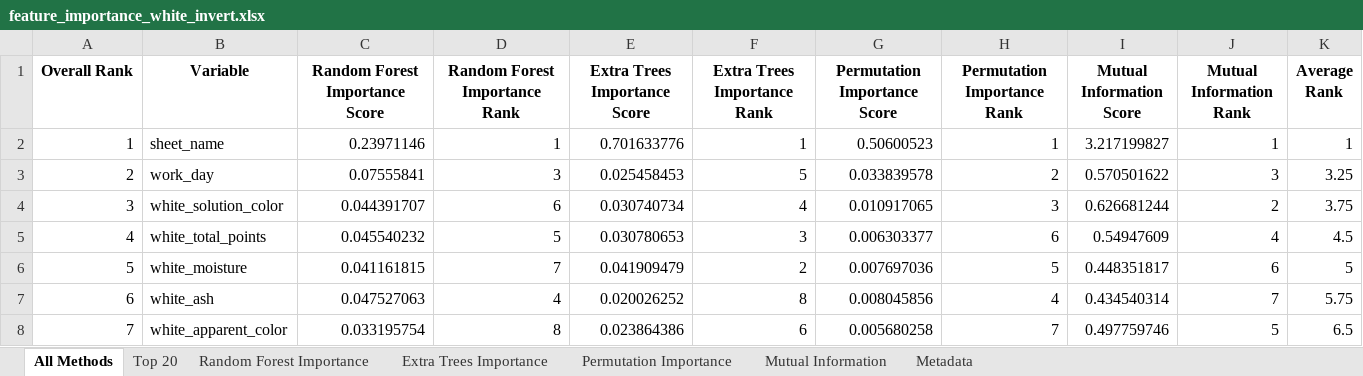
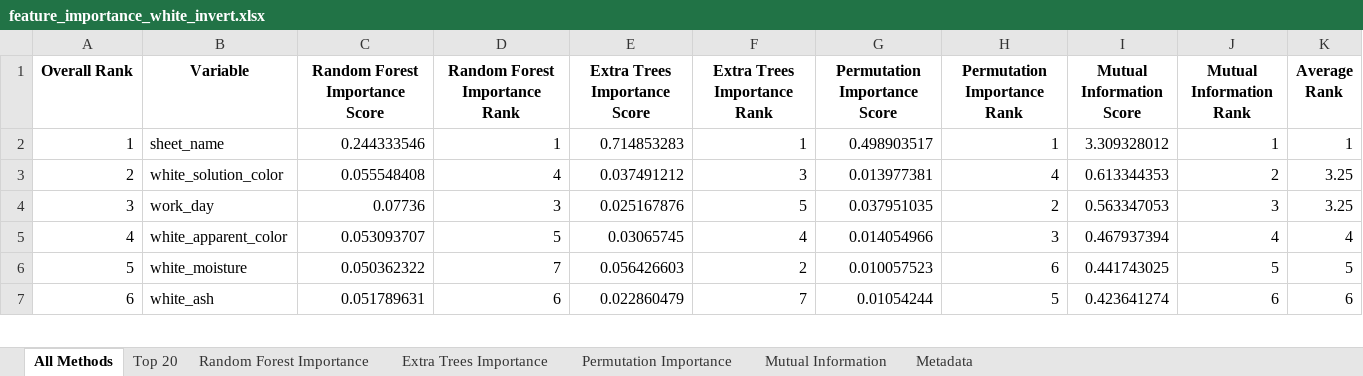
Before and after one commit to puraminy/zeinab, an Excel workbook: NN/reports/feature_importance_white_invert.xlsx, sheet All Methods, drawn as a sheet; only a part is shown; values as stored, in another font and other column widths than the file's, no borders; removed rows and columns are numbered as before the commit, all else as after; the diff covers the shown part only; the diff names each change by its address in the sheet, - before the commit and + after, or states it on an @@ line.

```diff
--- a/NN/reports/feature_importance_white_invert.xlsx (sheet All Methods)
+++ b/NN/reports/feature_importance_white_invert.xlsx (sheet All Methods)
-C2 (Random Forest Importance Score): 0.23971146
+C2 (Random Forest Importance Score): 0.244333546
-E2 (Extra Trees Importance Score): 0.701633776
+E2 (Extra Trees Importance Score): 0.714853283
-G2 (Permutation Importance Score): 0.50600523
+G2 (Permutation Importance Score): 0.498903517
-I2 (Mutual Information Score): 3.217199827
+I2 (Mutual Information Score): 3.309328012
+row 3: 2 | white_solution_color | 0.055548408 | 4 | 0.037491212 | 3 | 0.013977381 | 4 | 0.613344353 | 2 | 3.25
@@ column A (Overall Rank) renumbered from row 4 down @@
-C4 (Random Forest Importance Score): 0.07555841
+C4 (Random Forest Importance Score): 0.07736
-E4 (Extra Trees Importance Score): 0.025458453
+E4 (Extra Trees Importance Score): 0.025167876
-G4 (Permutation Importance Score): 0.033839578
+G4 (Permutation Importance Score): 0.037951035
-I4 (Mutual Information Score): 0.570501622
+I4 (Mutual Information Score): 0.563347053
-row 4: 3 | white_solution_color | 0.044391707 | 6 | 0.030740734 | 4 | 0.010917065 | 3 | 0.626681244 | 2 | 3.75
-row 5: 4 | white_total_points | 0.045540232 | 5 | 0.030780653 | 3 | 0.006303377 | 6 | 0.54947609 | 4 | 4.5
+row 5: 4 | white_apparent_color | 0.053093707 | 5 | 0.03065745 | 4 | 0.014054966 | 3 | 0.467937394 | 4 | 4
-C6 (Random Forest Importance Score): 0.041161815
+C6 (Random Forest Importance Score): 0.050362322
-E6 (Extra Trees Importance Score): 0.041909479
+E6 (Extra Trees Importance Score): 0.056426603
-G6 (Permutation Importance Score): 0.007697036
+G6 (Permutation Importance Score): 0.010057523
-H6 (Permutation Importance Rank): 5
+H6 (Permutation Importance Rank): 6
-I6 (Mutual Information Score): 0.448351817
+I6 (Mutual Information Score): 0.441743025
-J6 (Mutual Information Rank): 6
+J6 (Mutual Information Rank): 5
-C7 (Random Forest Importance Score): 0.047527063
+C7 (Random Forest Importance Score): 0.051789631
-D7 (Random Forest Importance Rank): 4
+D7 (Random Forest Importance Rank): 6
-E7 (Extra Trees Importance Score): 0.020026252
+E7 (Extra Trees Importance Score): 0.022860479
-F7 (Extra Trees Importance Rank): 8
+F7 (Extra Trees Importance Rank): 7
-G7 (Permutation Importance Score): 0.008045856
+G7 (Permutation Importance Score): 0.01054244
-H7 (Permutation Importance Rank): 4
+H7 (Permutation Importance Rank): 5
-I7 (Mutual Information Score): 0.434540314
+I7 (Mutual Information Score): 0.423641274
-J7 (Mutual Information Rank): 7
+J7 (Mutual Information Rank): 6
-K7 (Average Rank): 5.75
+K7 (Average Rank): 6
-row 8: 7 | white_apparent_color | 0.033195754 | 8 | 0.023864386 | 6 | 0.005680258 | 7 | 0.497759746 | 5 | 6.5
```
Also changed, not shown: 20 added rows, 27 removed rows and 162 edited cells elsewhere in this sheet, sheet Permutation Importance, sheet Top 20, sheet Mutual Information, sheet Extra Trees Importance, sheet Random Forest Importance, sheet Metadata, NN/reports/feature_importance_white_apparent_color.xlsx, NN/reports/feature_importance_white_ash.xlsx, 5 other files.
